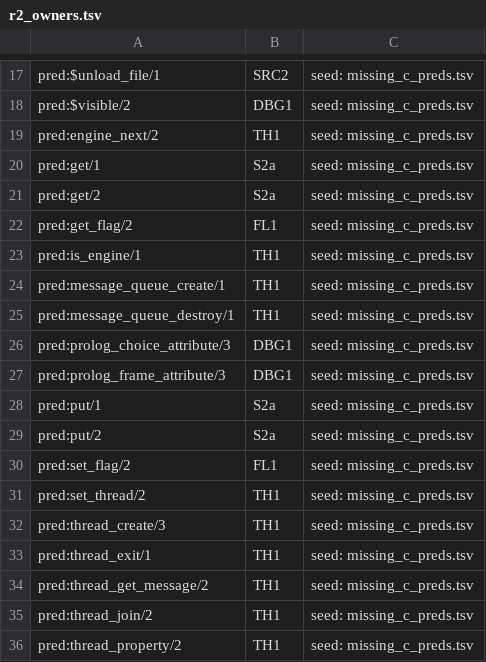
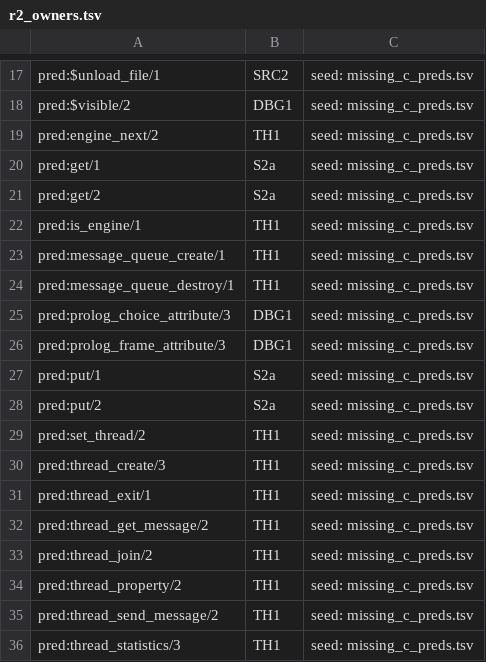
Before and after one commit to CognitiveSubstratesAI/LogicKernel, a TSV file: docs/r2_owners.tsv, drawn as a sheet; only a part is shown, gaps mark what is left out; the shorter side is filled out with more unchanged rows.

```diff
--- a/docs/r2_owners.tsv
+++ b/docs/r2_owners.tsv
@@ -21,3 +21,2 @@ pred:get/1	S2a	seed: missing_c_preds.tsv
 pred:get/2	S2a	seed: missing_c_preds.tsv
-pred:get_flag/2	FL1	seed: missing_c_preds.tsv
 pred:is_engine/1	TH1	seed: missing_c_preds.tsv
@@ -29,3 +28,2 @@ pred:put/1	S2a	seed: missing_c_preds.tsv
 pred:put/2	S2a	seed: missing_c_preds.tsv
-pred:set_flag/2	FL1	seed: missing_c_preds.tsv
 pred:set_thread/2	TH1	seed: missing_c_preds.tsv
```
Also changed, not shown: 4 other files.
